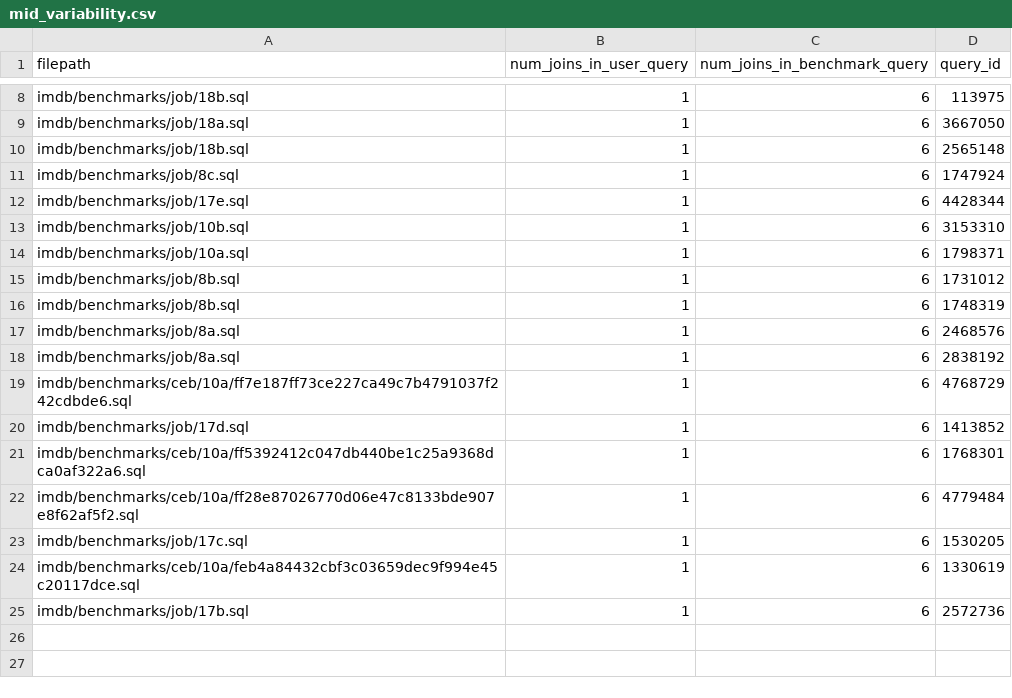
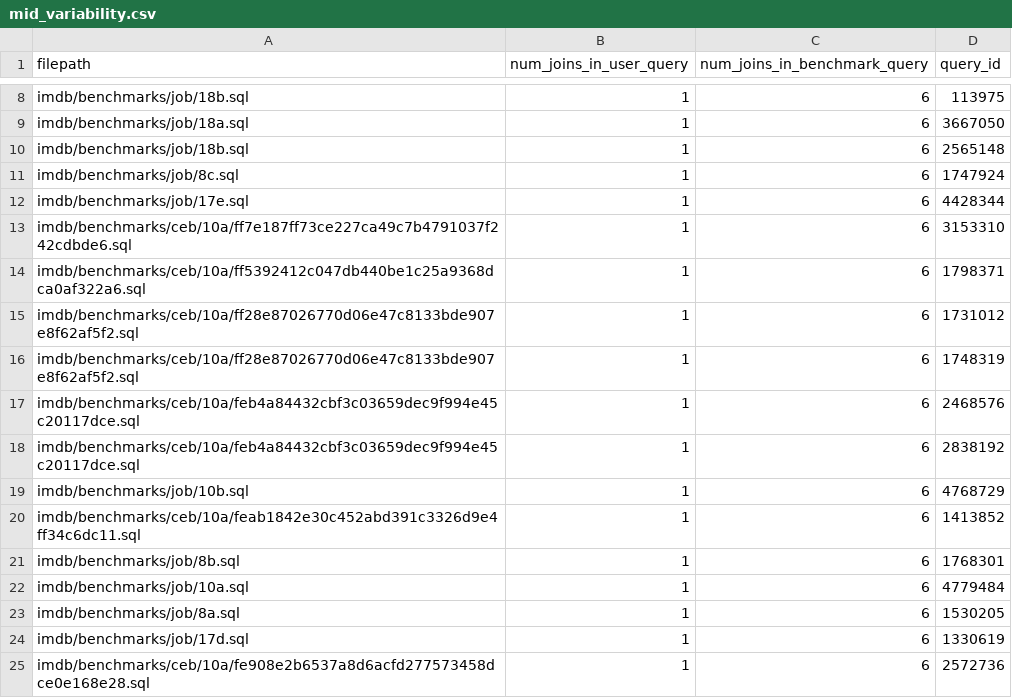
Before and after one commit to utndatasystems/redbench, a CSV file: workloads/10%-20%/mid_variability.csv, drawn as a sheet; only a part is shown, gaps mark what is left out.

```diff
--- a/workloads/10%-20%/mid_variability.csv
+++ b/workloads/10%-20%/mid_variability.csv
@@ -12,14 +12,14 @@ imdb/benchmarks/job/8c.sql,1,6,1747924
 imdb/benchmarks/job/17e.sql,1,6,4428344
-imdb/benchmarks/job/10b.sql,1,6,3153310
-imdb/benchmarks/job/10a.sql,1,6,1798371
-imdb/benchmarks/job/8b.sql,1,6,1731012
-imdb/benchmarks/job/8b.sql,1,6,1748319
-imdb/benchmarks/job/8a.sql,1,6,2468576
-imdb/benchmarks/job/8a.sql,1,6,2838192
-imdb/benchmarks/ceb/10a/ff7e187ff73ce227ca49c7b4791037f242cdbde6.sql,1,6,4768729
-imdb/benchmarks/job/17d.sql,1,6,1413852
-imdb/benchmarks/ceb/10a/ff5392412c047db440be1c25a9368dca0af322a6.sql,1,6,1768301
-imdb/benchmarks/ceb/10a/ff28e87026770d06e47c8133bde907e8f62af5f2.sql,1,6,4779484
-imdb/benchmarks/job/17c.sql,1,6,1530205
-imdb/benchmarks/ceb/10a/feb4a84432cbf3c03659dec9f994e45c20117dce.sql,1,6,1330619
-imdb/benchmarks/job/17b.sql,1,6,2572736
+imdb/benchmarks/ceb/10a/ff7e187ff73ce227ca49c7b4791037f242cdbde6.sql,1,6,3153310
+imdb/benchmarks/ceb/10a/ff5392412c047db440be1c25a9368dca0af322a6.sql,1,6,1798371
+imdb/benchmarks/ceb/10a/ff28e87026770d06e47c8133bde907e8f62af5f2.sql,1,6,1731012
+imdb/benchmarks/ceb/10a/ff28e87026770d06e47c8133bde907e8f62af5f2.sql,1,6,1748319
+imdb/benchmarks/ceb/10a/feb4a84432cbf3c03659dec9f994e45c20117dce.sql,1,6,2468576
+imdb/benchmarks/ceb/10a/feb4a84432cbf3c03659dec9f994e45c20117dce.sql,1,6,2838192
+imdb/benchmarks/job/10b.sql,1,6,4768729
+imdb/benchmarks/ceb/10a/feab1842e30c452abd391c3326d9e4ff34c6dc11.sql,1,6,1413852
+imdb/benchmarks/job/8b.sql,1,6,1768301
+imdb/benchmarks/job/10a.sql,1,6,4779484
+imdb/benchmarks/job/8a.sql,1,6,1530205
+imdb/benchmarks/job/17d.sql,1,6,1330619
+imdb/benchmarks/ceb/10a/fe908e2b6537a8d6acfd277573458dce0e168e28.sql,1,6,2572736
```
Also changed, not shown: workloads/20%-30%/high_variability.csv, workloads/20%-30%/mid_variability.csv, 24 other files.
